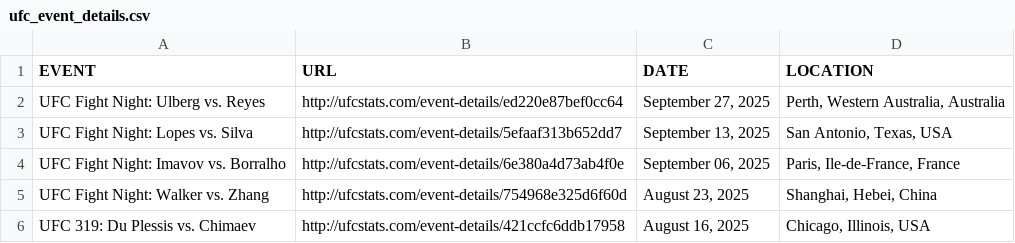
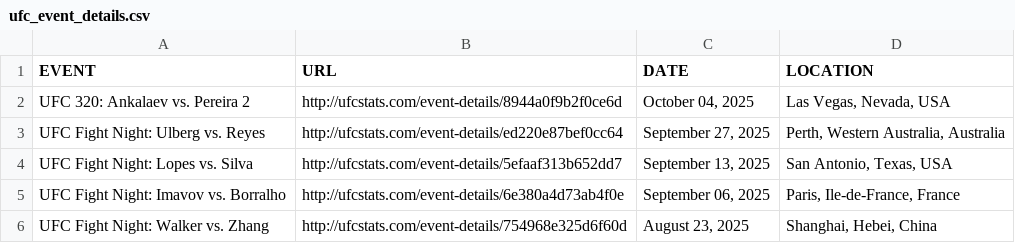
Before and after one commit to Greco1899/scrape_ufc_stats, a CSV file: ufc_event_details.csv, drawn as a sheet; only a part is shown; the shorter side is filled out with more unchanged rows; the diff names each change by its address in the sheet, - before the commit and + after, or states it on an @@ line.

```diff
--- a/ufc_event_details.csv
+++ b/ufc_event_details.csv
+row 2: UFC 320: Ankalaev vs. Pereira 2 | http://ufcstats.com/event-details/8944a0f9b2f0ce6d | October 04, 2025 | Las Vegas, Nevada, USA
```
Also changed, not shown: ufc_fight_details.csv, 1 other file.
